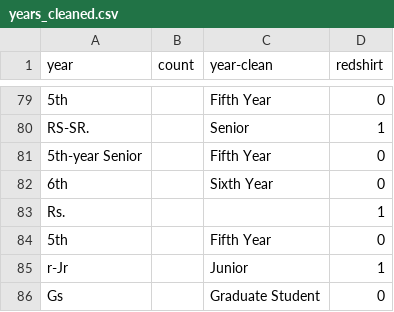
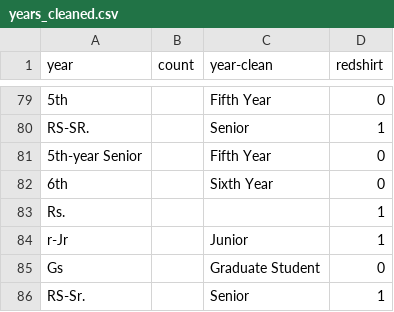
Before and after one commit to dwillis/jour479x_fall_2022, a CSV file: data/years_cleaned.csv, drawn as a sheet; only a part is shown, gaps mark what is left out.

Commit message:
updated years

```diff
--- a/data/years_cleaned.csv
+++ b/data/years_cleaned.csv
@@ -83,4 +83,4 @@ RS-SR.,,Senior,1
 Rs.,,,1
-5th,,Fifth Year,0
 r-Jr,,Junior,1
 Gs,,Graduate Student,0
+RS-Sr.,,Senior,1
```
